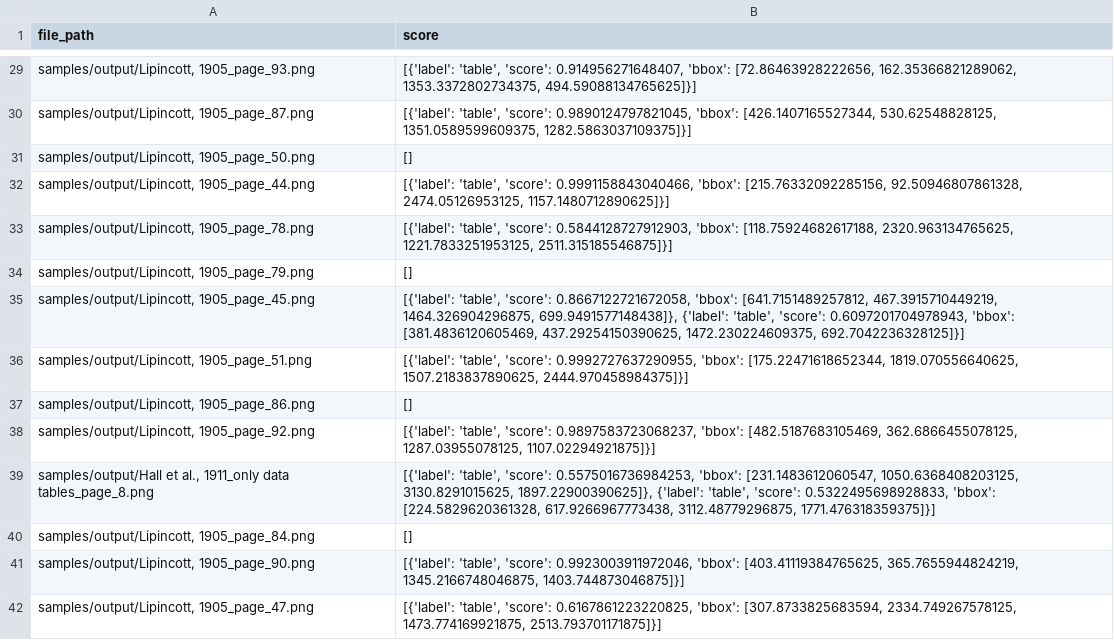
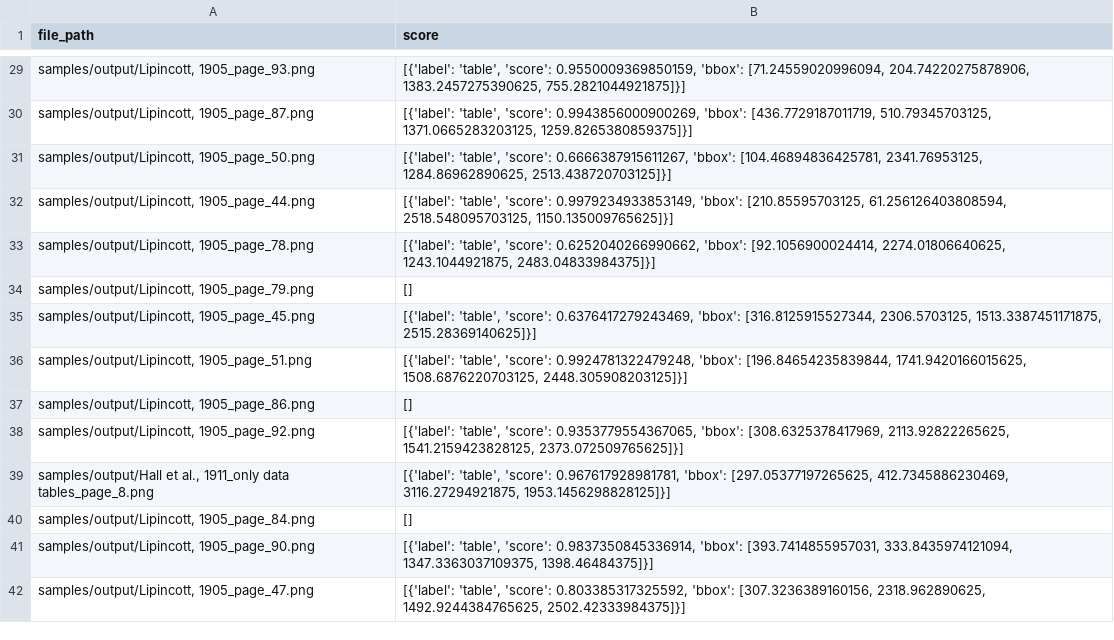
Before and after one commit to ecohydro/usgs_extract, a CSV file: samples/results.csv, drawn as a sheet; only a part is shown, gaps mark what is left out; the diff covers the shown part only.

```diff
--- a/samples/results.csv
+++ b/samples/results.csv
@@ -29,14 +29,14 @@ file_path,score
-"samples/output/Lipincott, 1905_page_93.png","[{'label': 'table', 'score': 0.914956271648407, 'bbox': [72.86463928222656, 162.35366821289062, 1353.3372802734375, 494.59088134765625]}]"
-"samples/output/Lipincott, 1905_page_87.png","[{'label': 'table', 'score': 0.9890124797821045, 'bbox': [426.1407165527344, 530.62548828125, 1351.0589599609375, 1282.5863037109375]}]"
-"samples/output/Lipincott, 1905_page_50.png",[]
-"samples/output/Lipincott, 1905_page_44.png","[{'label': 'table', 'score': 0.9991158843040466, 'bbox': [215.76332092285156, 92.50946807861328, 2474.05126953125, 1157.1480712890625]}]"
-"samples/output/Lipincott, 1905_page_78.png","[{'label': 'table', 'score': 0.5844128727912903, 'bbox': [118.75924682617188, 2320.963134765625, 1221.7833251953125, 2511.315185546875]}]"
+"samples/output/Lipincott, 1905_page_93.png","[{'label': 'table', 'score': 0.9550009369850159, 'bbox': [71.24559020996094, 204.74220275878906, 1383.2457275390625, 755.2821044921875]}]"
+"samples/output/Lipincott, 1905_page_87.png","[{'label': 'table', 'score': 0.9943856000900269, 'bbox': [436.7729187011719, 510.79345703125, 1371.0665283203125, 1259.8265380859375]}]"
+"samples/output/Lipincott, 1905_page_50.png","[{'label': 'table', 'score': 0.6666387915611267, 'bbox': [104.46894836425781, 2341.76953125, 1284.86962890625, 2513.438720703125]}]"
+"samples/output/Lipincott, 1905_page_44.png","[{'label': 'table', 'score': 0.9979234933853149, 'bbox': [210.85595703125, 61.256126403808594, 2518.548095703125, 1150.135009765625]}]"
+"samples/output/Lipincott, 1905_page_78.png","[{'label': 'table', 'score': 0.6252040266990662, 'bbox': [92.1056900024414, 2274.01806640625, 1243.1044921875, 2483.04833984375]}]"
 "samples/output/Lipincott, 1905_page_79.png",[]
-"samples/output/Lipincott, 1905_page_45.png","[{'label': 'table', 'score': 0.8667122721672058, 'bbox': [641.7151489257812, 467.3915710449219, 1464.326904296875, 699.9491577148438]}, {'label': 'table', 'score': 0.6097201704978943, 'bbox': [381.4836120605469, 437.29254150390625, 1472.230224609375, 692.7042236328125]}]"
-"samples/output/Lipincott, 1905_page_51.png","[{'label': 'table', 'score': 0.9992727637290955, 'bbox': [175.22471618652344, 1819.070556640625, 1507.2183837890625, 2444.970458984375]}]"
+"samples/output/Lipincott, 1905_page_45.png","[{'label': 'table', 'score': 0.6376417279243469, 'bbox': [316.8125915527344, 2306.5703125, 1513.3387451171875, 2515.28369140625]}]"
+"samples/output/Lipincott, 1905_page_51.png","[{'label': 'table', 'score': 0.9924781322479248, 'bbox': [196.84654235839844, 1741.9420166015625, 1508.6876220703125, 2448.305908203125]}]"
 "samples/output/Lipincott, 1905_page_86.png",[]
-"samples/output/Lipincott, 1905_page_92.png","[{'label': 'table', 'score': 0.9897583723068237, 'bbox': [482.5187683105469, 362.6866455078125, 1287.03955078125, 1107.02294921875]}]"
-"samples/output/Hall et al., 1911_only data tables_page_8.png","[{'label': 'table', 'score': 0.5575016736984253, 'bbox': [231.1483612060547, 1050.6368408203125, 3130.8291015625, 1897.22900390625]}, {'label': 'table', 'score': 0.5322495698928833, 'bbox': [224.5829620361328, 617.9266967773438, 3112.48779296875, 1771.476318359375]}]"
+"samples/output/Lipincott, 1905_page_92.png","[{'label': 'table', 'score': 0.9353779554367065, 'bbox': [308.6325378417969, 2113.92822265625, 1541.2159423828125, 2373.072509765625]}]"
+"samples/output/Hall et al., 1911_only data tables_page_8.png","[{'label': 'table', 'score': 0.967617928981781, 'bbox': [297.05377197265625, 412.7345886230469, 3116.27294921875, 1953.1456298828125]}]"
 "samples/output/Lipincott, 1905_page_84.png",[]
-"samples/output/Lipincott, 1905_page_90.png","[{'label': 'table', 'score': 0.9923003911972046, 'bbox': [403.41119384765625, 365.7655944824219, 1345.2166748046875, 1403.744873046875]}]"
-"samples/output/Lipincott, 1905_page_47.png","[{'label': 'table', 'score': 0.6167861223220825, 'bbox': [307.8733825683594, 2334.749267578125, 1473.774169921875, 2513.793701171875]}]"
+"samples/output/Lipincott, 1905_page_90.png","[{'label': 'table', 'score': 0.9837350845336914, 'bbox': [393.7414855957031, 333.8435974121094, 1347.3363037109375, 1398.46484375]}]"
+"samples/output/Lipincott, 1905_page_47.png","[{'label': 'table', 'score': 0.803385317325592, 'bbox': [307.3236389160156, 2318.962890625, 1492.9244384765625, 2502.42333984375]}]"
```
Also changed, not shown: 97 edited cells elsewhere in this file, 2 other files.
